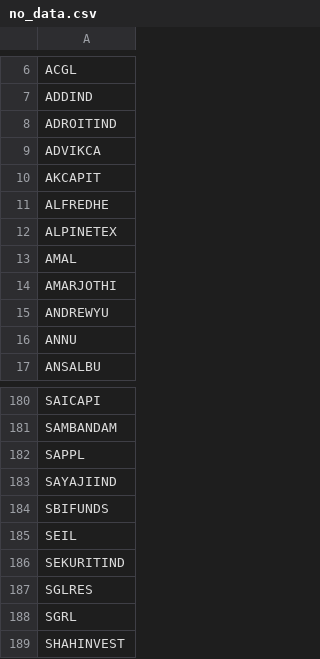
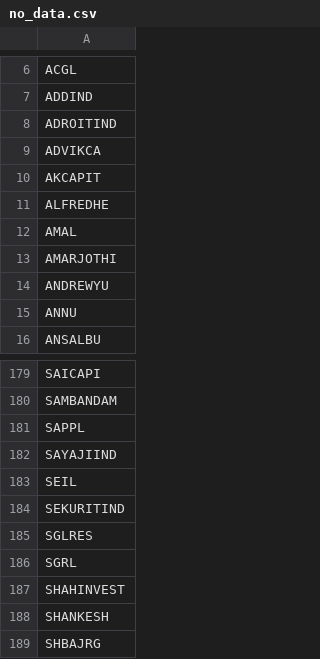
Before and after one commit to johnebe2020-trade/Nse-scanner, a CSV file: no_data.csv, drawn as a sheet; only a part is shown, gaps mark what is left out; the shorter side is filled out with more unchanged rows; the diff names each change by its address in the sheet, - before the commit and + after, or states it on an @@ line.

```diff
--- a/no_data.csv
+++ b/no_data.csv
-row 12: ALPINETEX
-row 184: SBIFUNDS
```
Also changed, not shown: results_breakout.csv, 1 other file.
